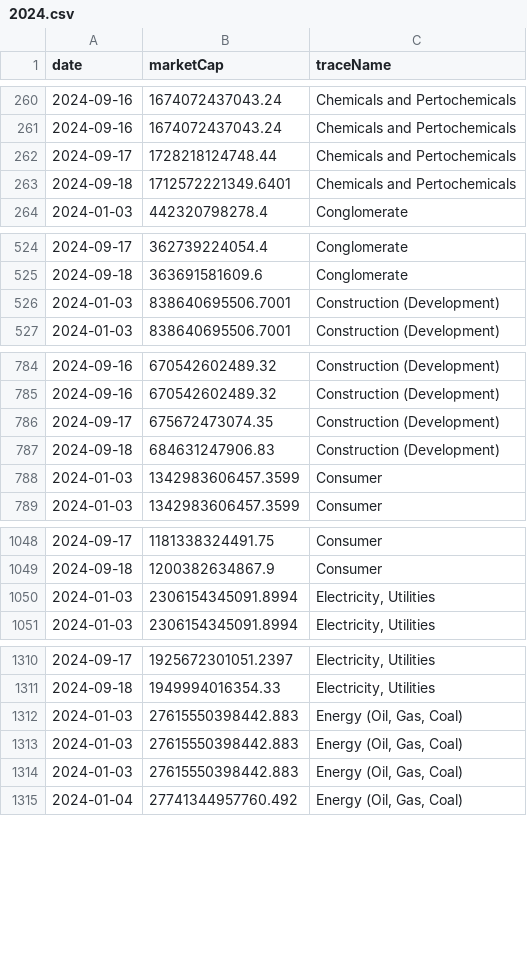
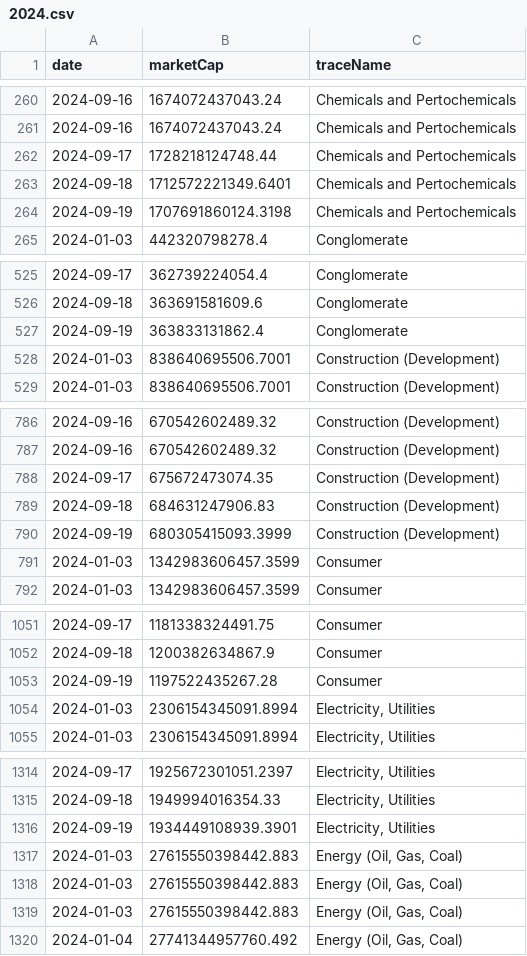
Before and after one commit to ruslanbay/moex, a CSV file: history/2024.csv, drawn as a sheet; only a part is shown, gaps mark what is left out; the diff covers the shown part only.

```diff
--- a/history/2024.csv
+++ b/history/2024.csv
@@ -263,2 +263,3 @@ date,marketCap,traceName
 2024-09-18,1712572221349.6401,Chemicals and Pertochemicals
+2024-09-19,1707691860124.3198,Chemicals and Pertochemicals
 2024-01-03,442320798278.4,Conglomerate
@@ -525,2 +526,3 @@ date,marketCap,traceName
 2024-09-18,363691581609.6,Conglomerate
+2024-09-19,363833131862.4,Conglomerate
 2024-01-03,838640695506.7001,Construction (Development)
@@ -787,2 +789,3 @@ date,marketCap,traceName
 2024-09-18,684631247906.83,Construction (Development)
+2024-09-19,680305415093.3999,Construction (Development)
 2024-01-03,1342983606457.3599,Consumer
@@ -1049,2 +1052,3 @@ date,marketCap,traceName
 2024-09-18,1200382634867.9,Consumer
+2024-09-19,1197522435267.28,Consumer
 2024-01-03,2306154345091.8994,"Electricity, Utilities"
@@ -1311,2 +1315,3 @@ date,marketCap,traceName
 2024-09-18,1949994016354.33,"Electricity, Utilities"
+2024-09-19,1934449108939.3901,"Electricity, Utilities"
 2024-01-03,27615550398442.883,"Energy (Oil, Gas, Coal)"
```
Also changed, not shown: 9 added rows elsewhere in this file.
